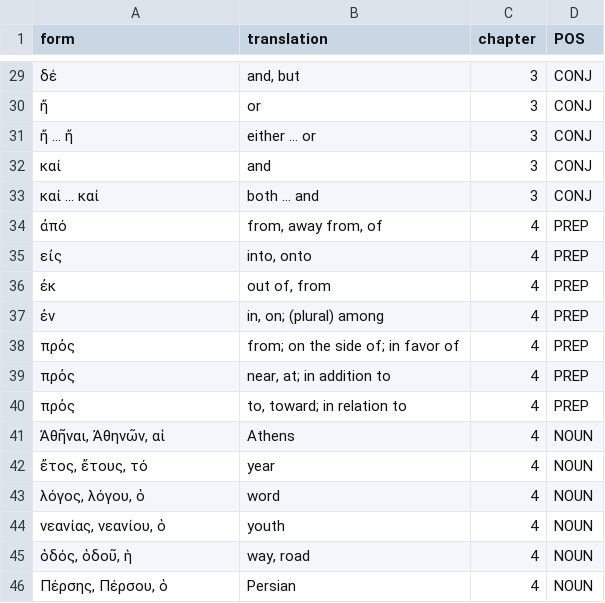
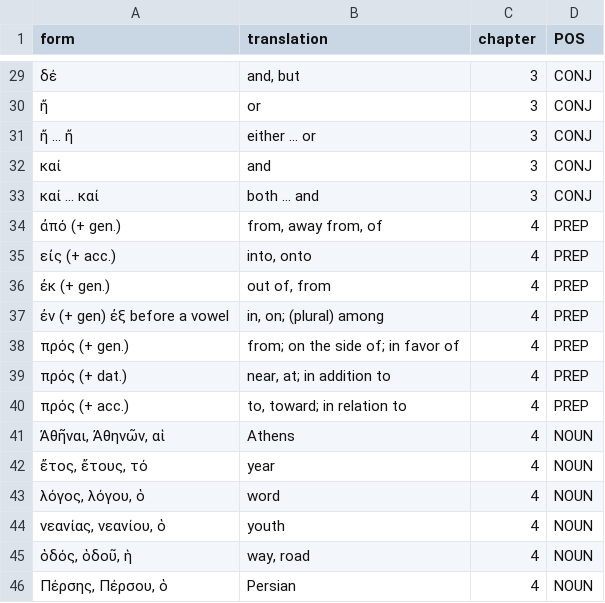
Before and after one commit to willf/shelmerdine-greek, a TSV file: data/words.tsv, drawn as a sheet; only a part is shown, gaps mark what is left out.

```diff
--- a/data/words.tsv
+++ b/data/words.tsv
@@ -33,9 +33,9 @@ form	translation	chapter	POS
 καί ... καί	both ... and	3	CONJ
-ἀπό	from, away from, of	4	PREP
-εἰς	into, onto	4	PREP
-ἐκ	out of, from	4	PREP
-ἐν	in, on; (plural) among	4	PREP
-πρὀς	from; on the side of; in favor of	4	PREP
-πρὀς	near, at; in addition to	4	PREP
-πρὀς	to, toward; in relation to	4	PREP
+ἀπό (+ gen.)	from, away from, of	4	PREP
+εἰς (+ acc.)	into, onto	4	PREP
+ἐκ (+ gen.)	out of, from	4	PREP
+ἐν (+ gen) ἐξ before a vowel	in, on; (plural) among	4	PREP
+πρός (+ gen.)	from; on the side of; in favor of	4	PREP
+πρός (+ dat.)	near, at; in addition to	4	PREP
+πρός (+ acc.)	to, toward; in relation to	4	PREP
 Ἀθῆναι, Ἀθηνῶν, αἱ	Athens	4	NOUN
```
Also changed, not shown: 1 other file.
